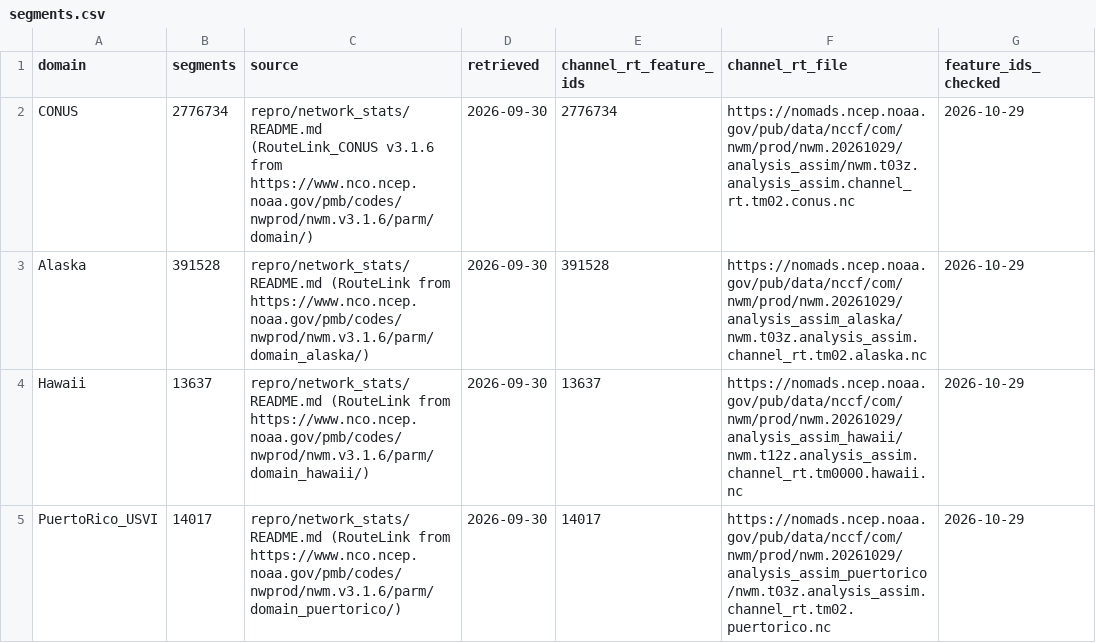
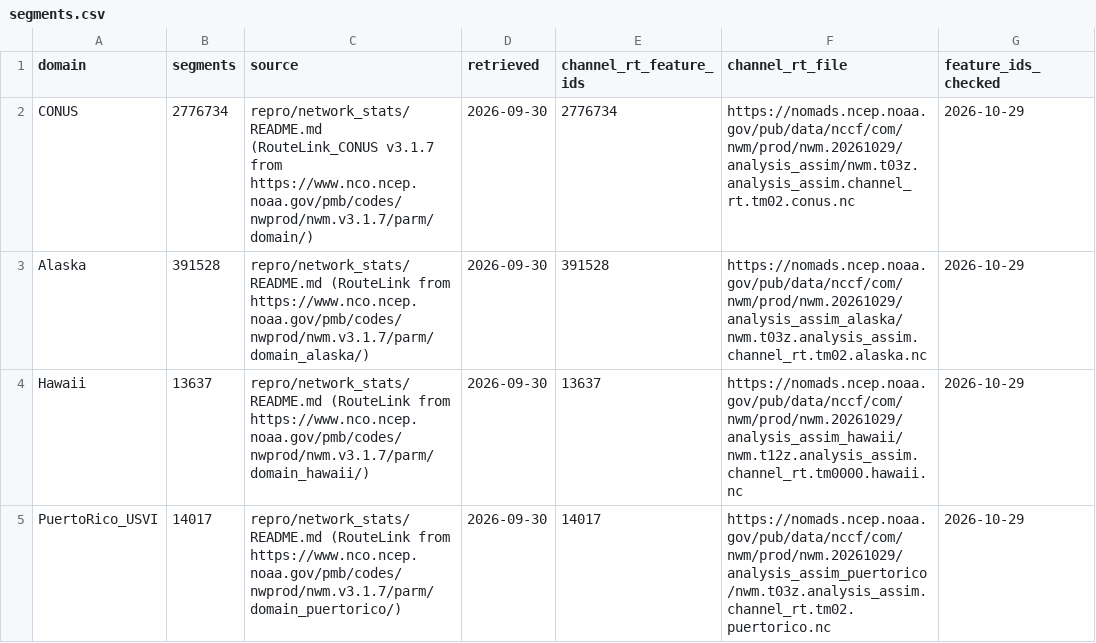
Before and after one commit to jameshalgren/troute-lab, a CSV file: repro/nwm_scale/segments.csv, drawn as a sheet.

```diff
--- a/repro/nwm_scale/segments.csv
+++ b/repro/nwm_scale/segments.csv
@@ -1,5 +1,5 @@
 domain,segments,source,retrieved,channel_rt_feature_ids,channel_rt_file,feature_ids_checked
-CONUS,2776734,repro/network_stats/README.md (RouteLink_CONUS v3.1.6 from https://www.nco.ncep.noaa.gov/pmb/codes/nwprod/nwm.v3.1.6/parm/domain/),2026-09-30,2776734,https://nomads.ncep.noaa.gov/pub/data/nccf/com/nwm/prod/nwm.20261029/analysis_assim/nwm.t03z.analysis_assim.channel_rt.tm02.conus.nc,2026-10-29
-Alaska,391528,repro/network_stats/README.md (RouteLink from https://www.nco.ncep.noaa.gov/pmb/codes/nwprod/nwm.v3.1.6/parm/domain_alaska/),2026-09-30,391528,https://nomads.ncep.noaa.gov/pub/data/nccf/com/nwm/prod/nwm.20261029/analysis_assim_alaska/nwm.t03z.analysis_assim.channel_rt.tm02.alaska.nc,2026-10-29
-Hawaii,13637,repro/network_stats/README.md (RouteLink from https://www.nco.ncep.noaa.gov/pmb/codes/nwprod/nwm.v3.1.6/parm/domain_hawaii/),2026-09-30,13637,https://nomads.ncep.noaa.gov/pub/data/nccf/com/nwm/prod/nwm.20261029/analysis_assim_hawaii/nwm.t12z.analysis_assim.channel_rt.tm0000.hawaii.nc,2026-10-29
-PuertoRico_USVI,14017,repro/network_stats/README.md (RouteLink from https://www.nco.ncep.noaa.gov/pmb/codes/nwprod/nwm.v3.1.6/parm/domain_puertorico/),2026-09-30,14017,https://nomads.ncep.noaa.gov/pub/data/nccf/com/nwm/prod/nwm.20261029/analysis_assim_puertorico/nwm.t03z.analysis_assim.channel_rt.tm02.puertorico.nc,2026-10-29
+CONUS,2776734,repro/network_stats/README.md (RouteLink_CONUS v3.1.7 from https://www.nco.ncep.noaa.gov/pmb/codes/nwprod/nwm.v3.1.7/parm/domain/),2026-09-30,2776734,https://nomads.ncep.noaa.gov/pub/data/nccf/com/nwm/prod/nwm.20261029/analysis_assim/nwm.t03z.analysis_assim.channel_rt.tm02.conus.nc,2026-10-29
+Alaska,391528,repro/network_stats/README.md (RouteLink from https://www.nco.ncep.noaa.gov/pmb/codes/nwprod/nwm.v3.1.7/parm/domain_alaska/),2026-09-30,391528,https://nomads.ncep.noaa.gov/pub/data/nccf/com/nwm/prod/nwm.20261029/analysis_assim_alaska/nwm.t03z.analysis_assim.channel_rt.tm02.alaska.nc,2026-10-29
+Hawaii,13637,repro/network_stats/README.md (RouteLink from https://www.nco.ncep.noaa.gov/pmb/codes/nwprod/nwm.v3.1.7/parm/domain_hawaii/),2026-09-30,13637,https://nomads.ncep.noaa.gov/pub/data/nccf/com/nwm/prod/nwm.20261029/analysis_assim_hawaii/nwm.t12z.analysis_assim.channel_rt.tm0000.hawaii.nc,2026-10-29
+PuertoRico_USVI,14017,repro/network_stats/README.md (RouteLink from https://www.nco.ncep.noaa.gov/pmb/codes/nwprod/nwm.v3.1.7/parm/domain_puertorico/),2026-09-30,14017,https://nomads.ncep.noaa.gov/pub/data/nccf/com/nwm/prod/nwm.20261029/analysis_assim_puertorico/nwm.t03z.analysis_assim.channel_rt.tm02.puertorico.nc,2026-10-29
```
Also changed, not shown: repro/nwm_scale/configs.csv, repro/nwm_scale/dt_sources.csv, 55 other files.
